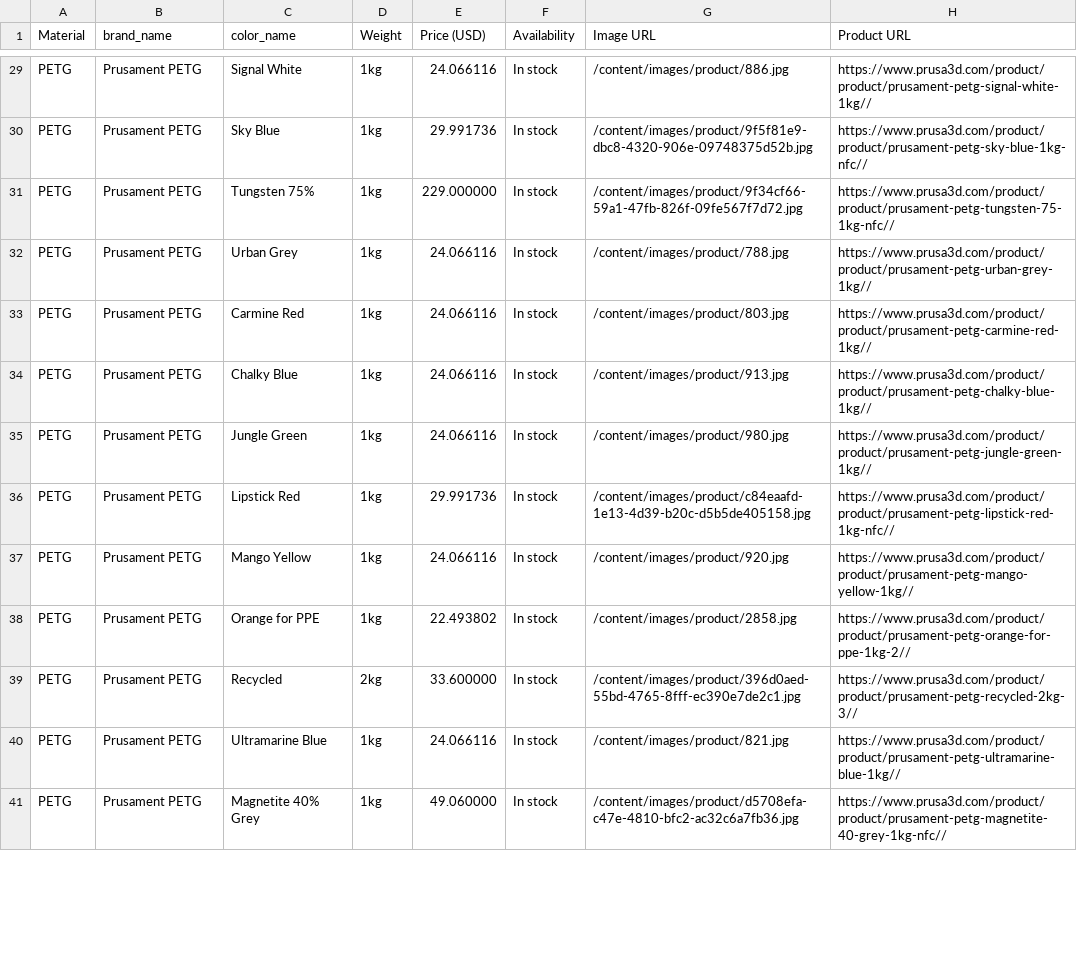
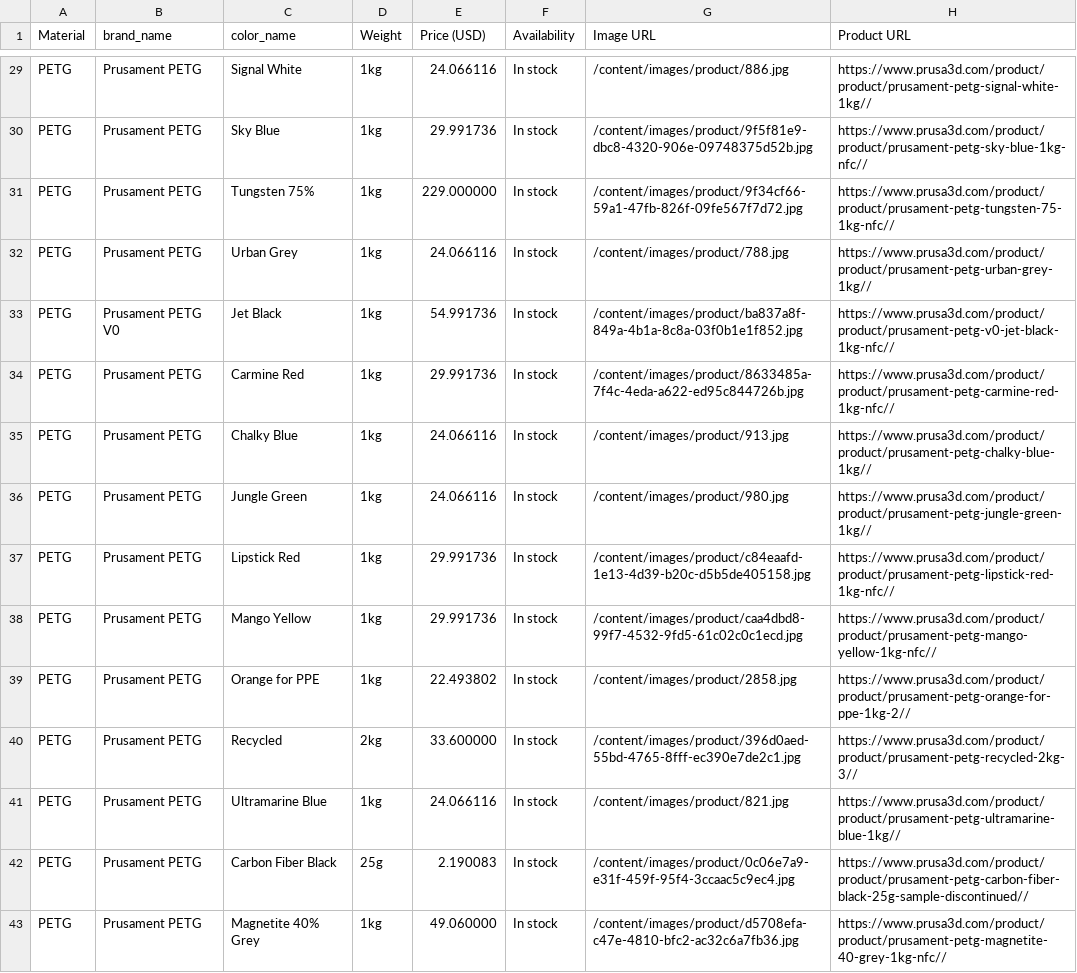
Before and after one commit to TechnicaVivunt/PCBD-ThePrintChipCodexDatabase, a CSV file: dbworker/prusament_filament_index.csv, drawn as a sheet; only a part is shown, gaps mark what is left out; the diff covers the shown part only.

```diff
--- a/dbworker/prusament_filament_index.csv
+++ b/dbworker/prusament_filament_index.csv
@@ -32,3 +32,4 @@ PETG,Prusament PETG,Tungsten 75%,1kg,229.000000,In stock,/content/images/product
 PETG,Prusament PETG,Urban Grey,1kg,24.066116,In stock,/content/images/product/788.jpg,https://www.prusa3d.com/product/product/prusament-petg-urban-grey-1kg//
-PETG,Prusament PETG,Carmine Red,1kg,24.066116,In stock,/content/images/product/803.jpg,https://www.prusa3d.com/product/product/prusament-petg-carmine-red-1kg//
+PETG,Prusament PETG V0,Jet Black,1kg,54.991736,In stock,/content/images/product/ba837a8f-849a-4b1a-8c8a-03f0b1e1f852.jpg,https://www.prusa3d.com/product/product/prusament-petg-v0-jet-black-1kg-nfc//
+PETG,Prusament PETG,Carmine Red,1kg,29.991736,In stock,/content/images/product/8633485a-7f4c-4eda-a622-ed95c844726b.jpg,https://www.prusa3d.com/product/product/prusament-petg-carmine-red-1kg-nfc//
 PETG,Prusament PETG,Chalky Blue,1kg,24.066116,In stock,/content/images/product/913.jpg,https://www.prusa3d.com/product/product/prusament-petg-chalky-blue-1kg//
@@ -36,3 +37,3 @@ PETG,Prusament PETG,Jungle Green,1kg,24.066116,In stock,/content/images/product/
 PETG,Prusament PETG,Lipstick Red,1kg,29.991736,In stock,/content/images/product/c84eaafd-1e13-4d39-b20c-d5b5de405158.jpg,https://www.prusa3d.com/product/product/prusament-petg-lipstick-red-1kg-nfc//
-PETG,Prusament PETG,Mango Yellow,1kg,24.066116,In stock,/content/images/product/920.jpg,https://www.prusa3d.com/product/product/prusament-petg-mango-yellow-1kg//
+PETG,Prusament PETG,Mango Yellow,1kg,29.991736,In stock,/content/images/product/caa4dbd8-99f7-4532-9fd5-61c02c0c1ecd.jpg,https://www.prusa3d.com/product/product/prusament-petg-mango-yellow-1kg-nfc//
 PETG,Prusament PETG,Orange for PPE,1kg,22.493802,In stock,/content/images/product/2858.jpg,https://www.prusa3d.com/product/product/prusament-petg-orange-for-ppe-1kg-2//
@@ -40,2 +41,3 @@ PETG,Prusament PETG,Recycled,2kg,33.600000,In stock,/content/images/product/396d
 PETG,Prusament PETG,Ultramarine Blue,1kg,24.066116,In stock,/content/images/product/821.jpg,https://www.prusa3d.com/product/product/prusament-petg-ultramarine-blue-1kg//
+PETG,Prusament PETG,Carbon Fiber Black,25g,2.190083,In stock,/content/images/product/0c06e7a9-e31f-459f-95f4-3ccaac5c9ec4.jpg,https://www.prusa3d.com/product/product/prusament-petg-carbon-fiber-black-25g-sample-discontinued//
 PETG,Prusament PETG,Magnetite 40% Grey,1kg,49.060000,In stock,/content/images/product/d5708efa-c47e-4810-bfc2-ac32c6a7fb36.jpg,https://www.prusa3d.com/product/product/prusament-petg-magnetite-40-grey-1kg-nfc//
```
Also changed, not shown: 9 added rows, 10 removed rows and 24 edited cells elsewhere in this file, 1 other file.
